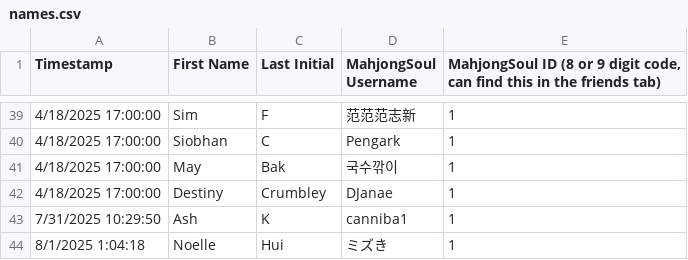
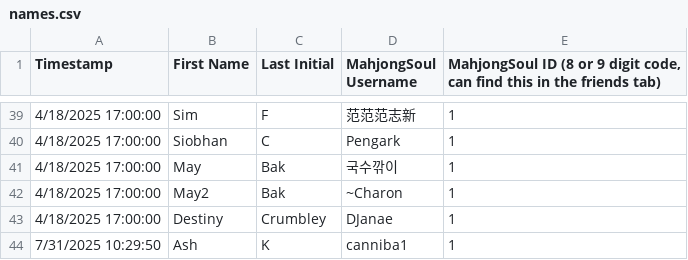
Before and after one commit to Redorangegamez/MJSTeamLeagueBot, a CSV file: names.csv, drawn as a sheet; only a part is shown, gaps mark what is left out; the shorter side is filled out with more unchanged rows; the diff names each change by its address in the sheet, - before the commit and + after, or states it on an @@ line.

Commit message:
Update names.csv

```diff
--- a/names.csv
+++ b/names.csv
+row 42: 4/18/2025 17:00:00 | May2 | Bak | ~Charon | 1
```
